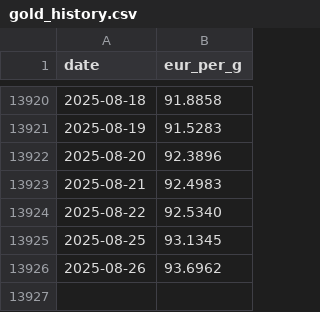
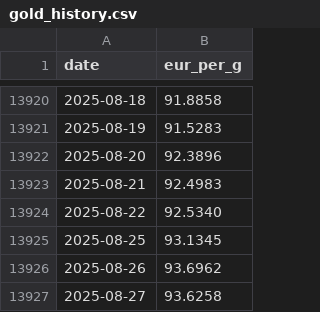
Before and after one commit to alkemissrl-coder/tv-dashboard, a CSV file: gold_history.csv, drawn as a sheet; only a part is shown, gaps mark what is left out; the diff names each change by its address in the sheet, - before the commit and + after, or states it on an @@ line.

```diff
--- a/gold_history.csv
+++ b/gold_history.csv
+row 13927: 2025-08-27 | 93.6258
```
Also changed, not shown: silver_history.csv.
